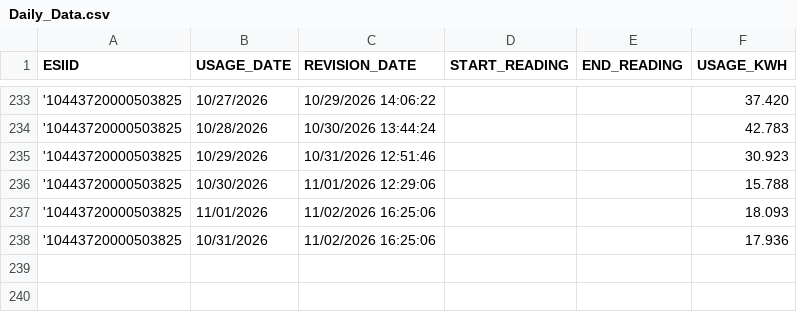
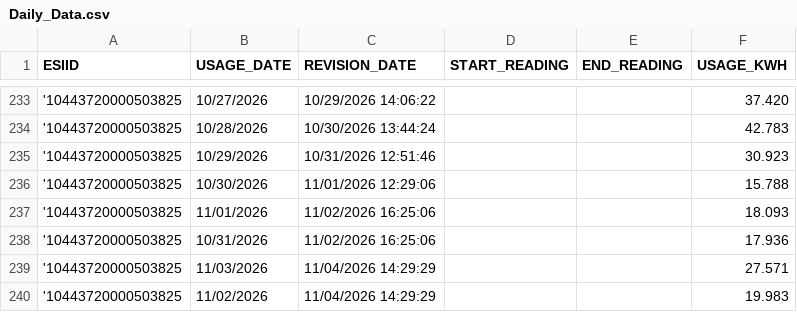
Before and after one commit to Casonrlove/energy-tracker, a CSV file: Daily_Data.csv, drawn as a sheet; only a part is shown, gaps mark what is left out; the diff names each change by its address in the sheet, - before the commit and + after, or states it on an @@ line.

```diff
--- a/Daily_Data.csv
+++ b/Daily_Data.csv
+row 239: '10443720000503825 | 11/03/2026 | 11/04/2026 14:29:29 |  |  | 27.571
+row 240: '10443720000503825 | 11/02/2026 | 11/04/2026 14:29:29 |  |  | 19.983
```
